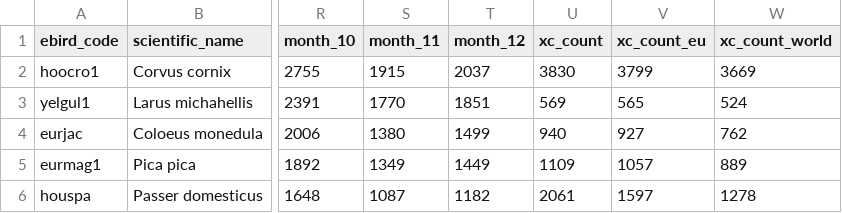
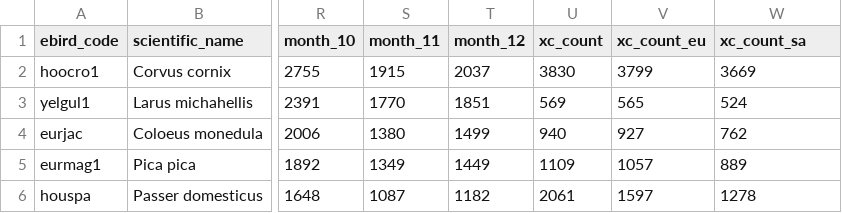
Before and after one commit to saidcim/pokebird, a CSV file: data/species_istanbul.csv, drawn as a sheet; only a part is shown, gaps mark what is left out; the diff names each change by its address in the sheet, - before the commit and + after, or states it on an @@ line.

```diff
--- a/data/species_istanbul.csv
+++ b/data/species_istanbul.csv
-W1: xc_count_world
+W1: xc_count_sa
```
Also changed, not shown: 2 other files.
